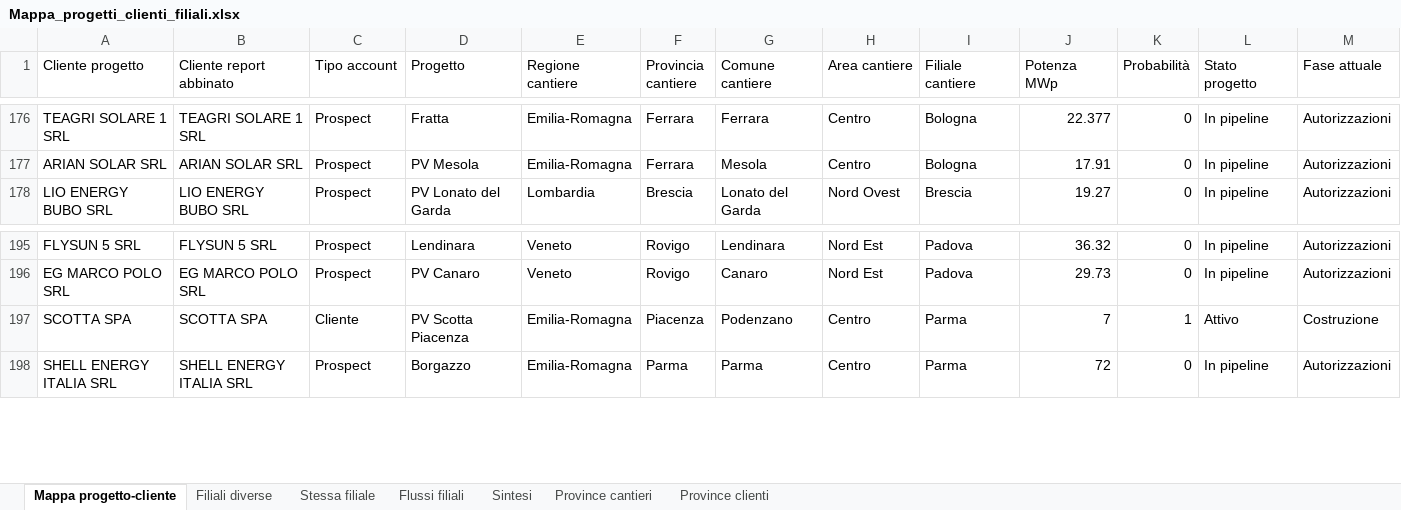
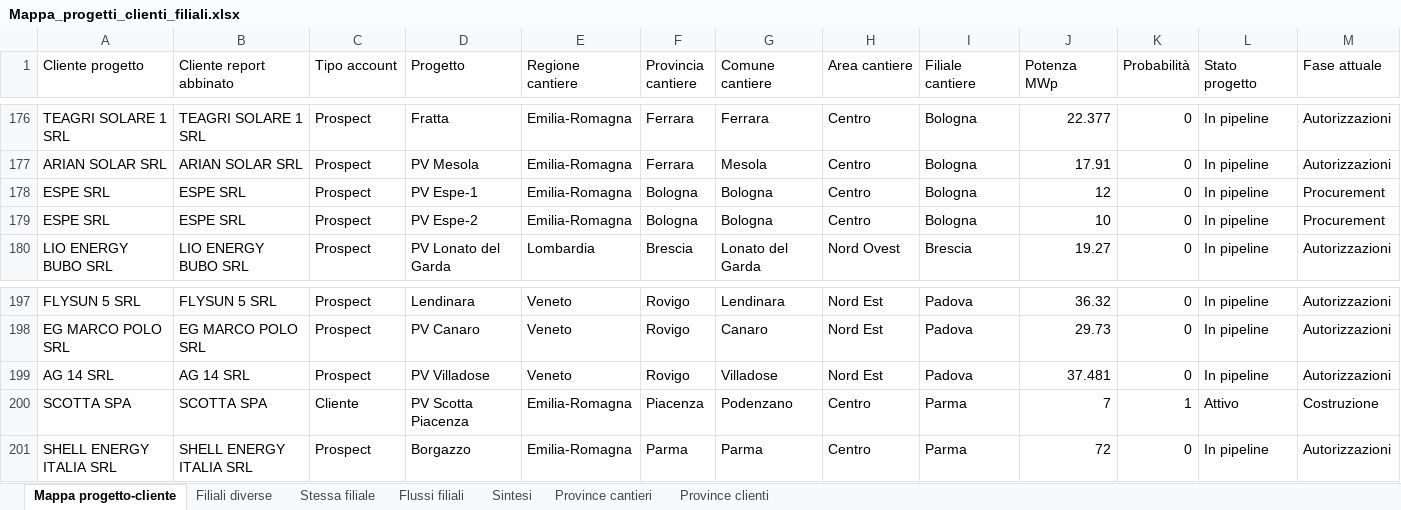
Before and after one commit to EmAnzi3/pv_echarts, an Excel workbook: output/Mappa_progetti_clienti_filiali.xlsx, sheet Mappa progetto-cliente, drawn as a sheet; only a part is shown, gaps mark what is left out; values as stored, in another font and other column widths than the file's, no borders; rows hold the shown columns only; the diff names each change by its address in the sheet, - before the commit and + after, or states it on an @@ line.

```diff
--- a/output/Mappa_progetti_clienti_filiali.xlsx (sheet Mappa progetto-cliente)
+++ b/output/Mappa_progetti_clienti_filiali.xlsx (sheet Mappa progetto-cliente)
+row 178: ESPE SRL | ESPE SRL | Prospect | PV Espe-1 | Emilia-Romagna | Bologna | Bologna | Centro | Bologna | 12 | 0 | In pipeline | Procurement
+row 179: ESPE SRL | ESPE SRL | Prospect | PV Espe-2 | Emilia-Romagna | Bologna | Bologna | Centro | Bologna | 10 | 0 | In pipeline | Procurement
+row 199: AG 14 SRL | AG 14 SRL | Prospect | PV Villadose | Veneto | Rovigo | Villadose | Nord Est | Padova | 37.481 | 0 | In pipeline | Autorizzazioni
```
Also changed, not shown: sheet Filiali diverse, sheet Stessa filiale, sheet Province cantieri, sheet Flussi filiali, sheet Province clienti, sheet Sintesi, input/report_salesforce.xlsx, output/audit_abbinamenti.xlsx, 1 other file.
